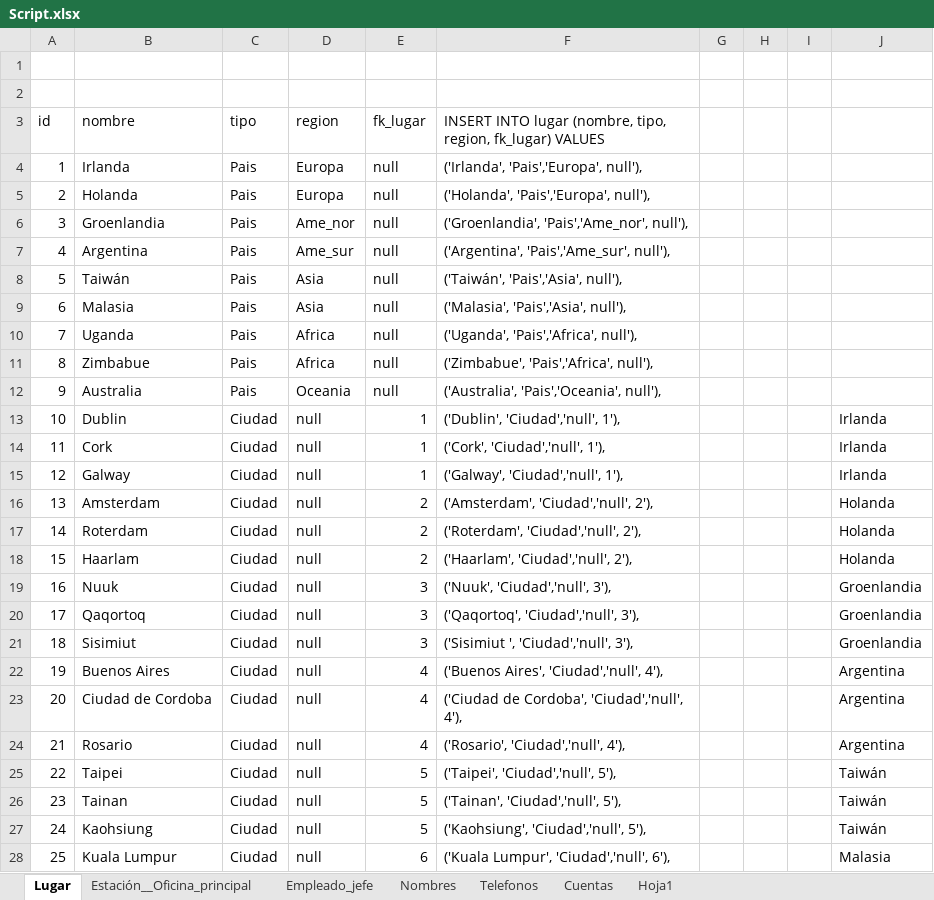
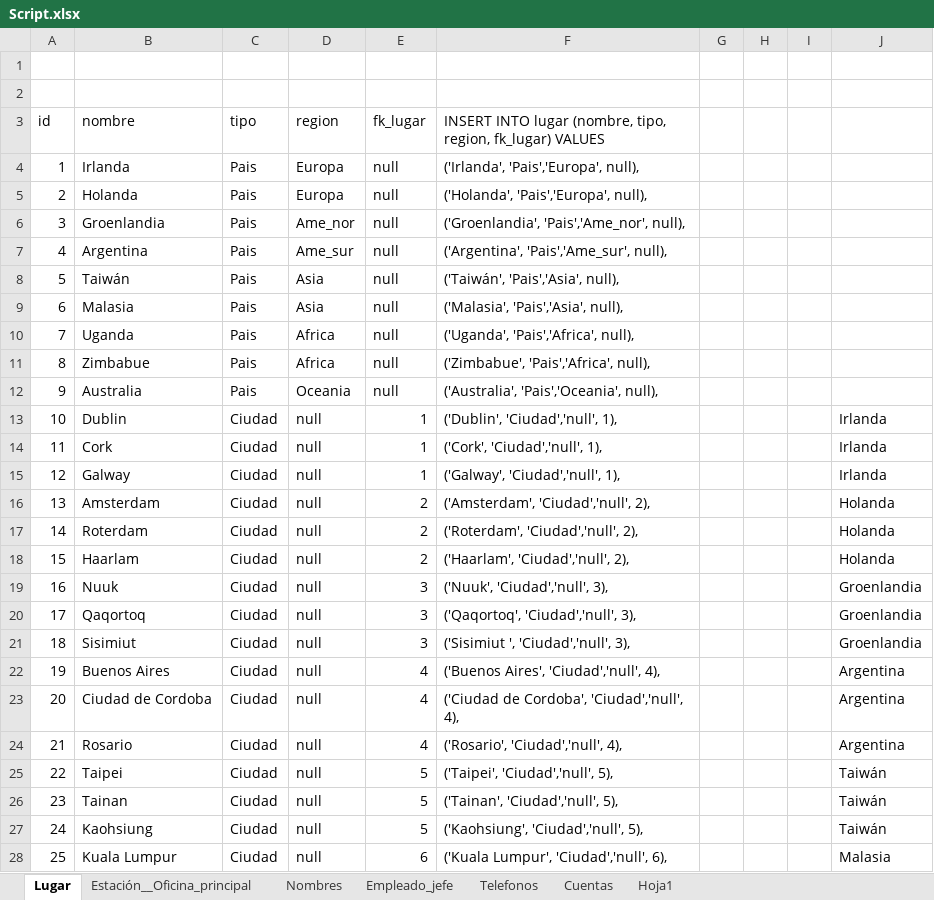
Before and after one commit to abadillo/bases-dos, an Excel workbook: scripts/Script.xlsx, sheet Lugar, drawn as a sheet; only a part is shown; values as stored, in another font and other column widths than the file's, no borders; the diff covers the shown part only; the diff names each change by its address in the sheet, - before the commit and + after, or states it on an @@ line.

Commit message:
Estaciones_empleados script

```diff
--- a/scripts/Script.xlsx (sheet Lugar)
+++ b/scripts/Script.xlsx (sheet Lugar)
@@ sheet tab order changed: Lugar | Estación__Oficina_principal | Nombres | Empleado_jefe | Telefonos | Cuentas | Hoja1 @@
-F4: ('Irlanda', 'Pais','Europa', null'),
+F4: ('Irlanda', 'Pais','Europa', null),
-F5: ('Holanda', 'Pais','Europa', null'),
+F5: ('Holanda', 'Pais','Europa', null),
-F6: ('Groenlandia', 'Pais','Ame_nor', null'),
+F6: ('Groenlandia', 'Pais','Ame_nor', null),
-F7: ('Argentina', 'Pais','Ame_sur', null'),
+F7: ('Argentina', 'Pais','Ame_sur', null),
-F8: ('Taiwán', 'Pais','Asia', null'),
+F8: ('Taiwán', 'Pais','Asia', null),
-F9: ('Malasia', 'Pais','Asia', null'),
+F9: ('Malasia', 'Pais','Asia', null),
-F10: ('Uganda', 'Pais','Africa', null'),
+F10: ('Uganda', 'Pais','Africa', null),
-F11: ('Zimbabue', 'Pais','Africa', null'),
+F11: ('Zimbabue', 'Pais','Africa', null),
-F12: ('Australia', 'Pais','Oceania', null'),
+F12: ('Australia', 'Pais','Oceania', null),
-F13: ('Dublin', 'Ciudad','null', 1'),
+F13: ('Dublin', 'Ciudad','null', 1),
-F14: ('Cork', 'Ciudad','null', 1'),
+F14: ('Cork', 'Ciudad','null', 1),
-F15: ('Galway', 'Ciudad','null', 1'),
+F15: ('Galway', 'Ciudad','null', 1),
-F16: ('Amsterdam', 'Ciudad','null', 2'),
+F16: ('Amsterdam', 'Ciudad','null', 2),
-F17: ('Roterdam', 'Ciudad','null', 2'),
+F17: ('Roterdam', 'Ciudad','null', 2),
-F18: ('Haarlam', 'Ciudad','null', 2'),
+F18: ('Haarlam', 'Ciudad','null', 2),
-F19: ('Nuuk', 'Ciudad','null', 3'),
+F19: ('Nuuk', 'Ciudad','null', 3),
-F20: ('Qaqortoq', 'Ciudad','null', 3'),
+F20: ('Qaqortoq', 'Ciudad','null', 3),
-F21: ('Sisimiut ', 'Ciudad','null', 3'),
+F21: ('Sisimiut ', 'Ciudad','null', 3),
-F22: ('Buenos Aires', 'Ciudad','null', 4'),
+F22: ('Buenos Aires', 'Ciudad','null', 4),
-F23: ('Ciudad de Cordoba', 'Ciudad','null', 4'),
+F23: ('Ciudad de Cordoba', 'Ciudad','null', 4),
-F24: ('Rosario', 'Ciudad','null', 4'),
+F24: ('Rosario', 'Ciudad','null', 4),
-F25: ('Taipei', 'Ciudad','null', 5'),
+F25: ('Taipei', 'Ciudad','null', 5),
-F26: ('Tainan', 'Ciudad','null', 5'),
+F26: ('Tainan', 'Ciudad','null', 5),
-F27: ('Kaohsiung', 'Ciudad','null', 5'),
+F27: ('Kaohsiung', 'Ciudad','null', 5),
-F28: ('Kuala Lumpur', 'Ciudad','null', 6'),
+F28: ('Kuala Lumpur', 'Ciudad','null', 6),
```
Also changed, not shown: 13 edited cells elsewhere in this sheet, sheet Empleado_jefe, sheet Estación__Oficina_principal, sheet Telefonos.
